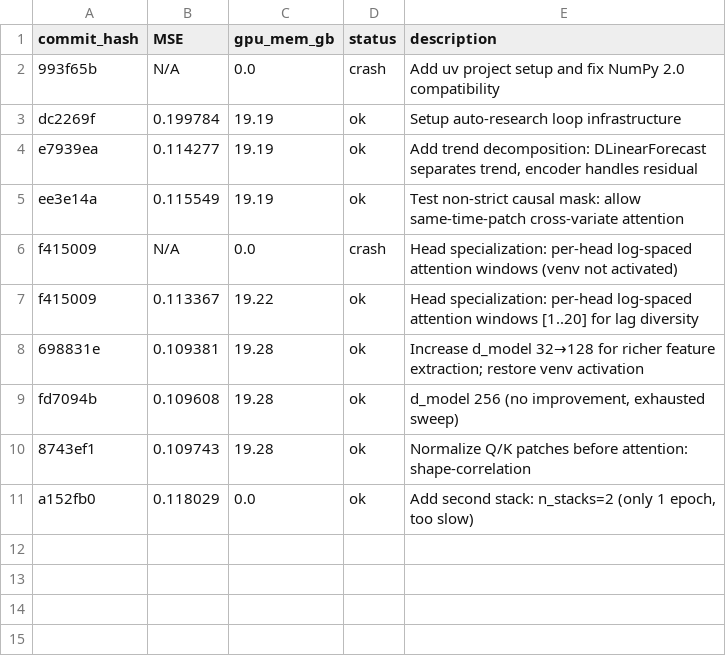
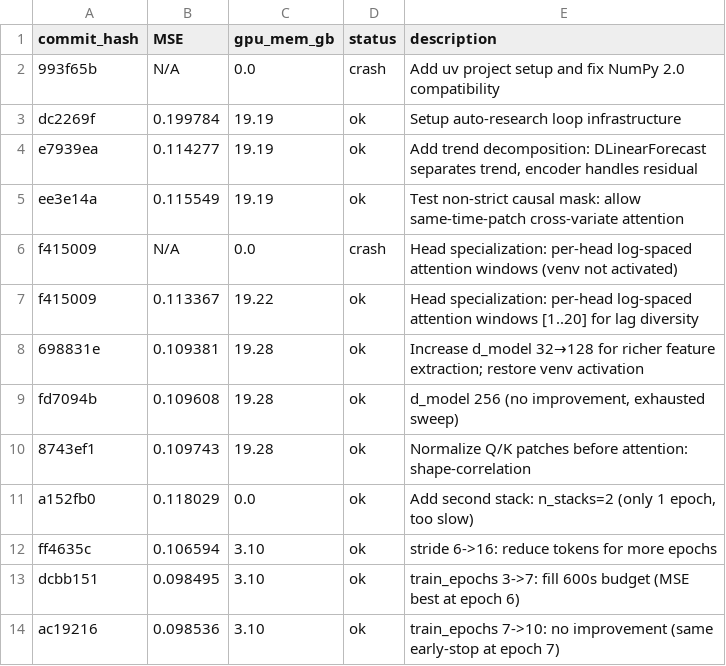
Before and after one commit to Zaltarba/signed-former, a TSV file: results.tsv, drawn as a sheet; the diff names each change by its address in the sheet, - before the commit and + after, or states it on an @@ line.

Commit message:
Update tracking: log ff4635c, dcbb151, ac19216 results

```diff
--- a/results.tsv
+++ b/results.tsv
+row 12: ff4635c | 0.106594 | 3.10 | ok | stride 6->16: reduce tokens for more epochs
+row 13: dcbb151 | 0.098495 | 3.10 | ok | train_epochs 3->7: fill 600s budget (MSE best at epoch 6)
+row 14: ac19216 | 0.098536 | 3.10 | ok | train_epochs 7->10: no improvement (same early-stop at epoch 7)
```
Also changed, not shown: 1 other file.
